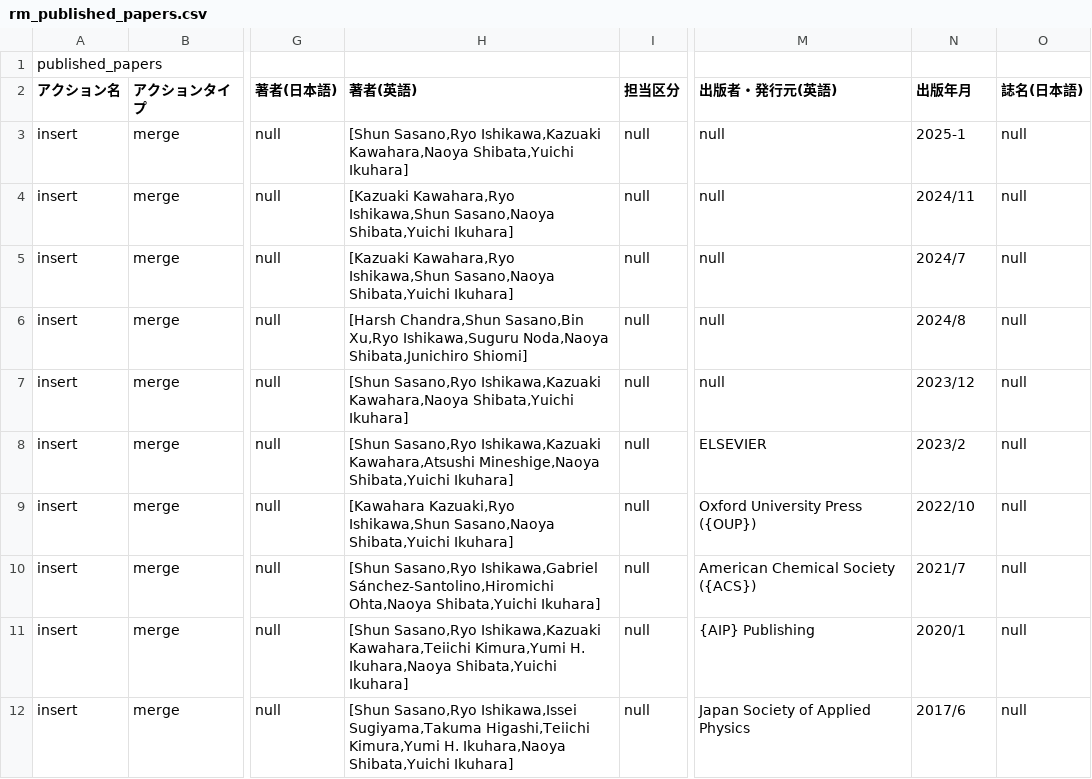
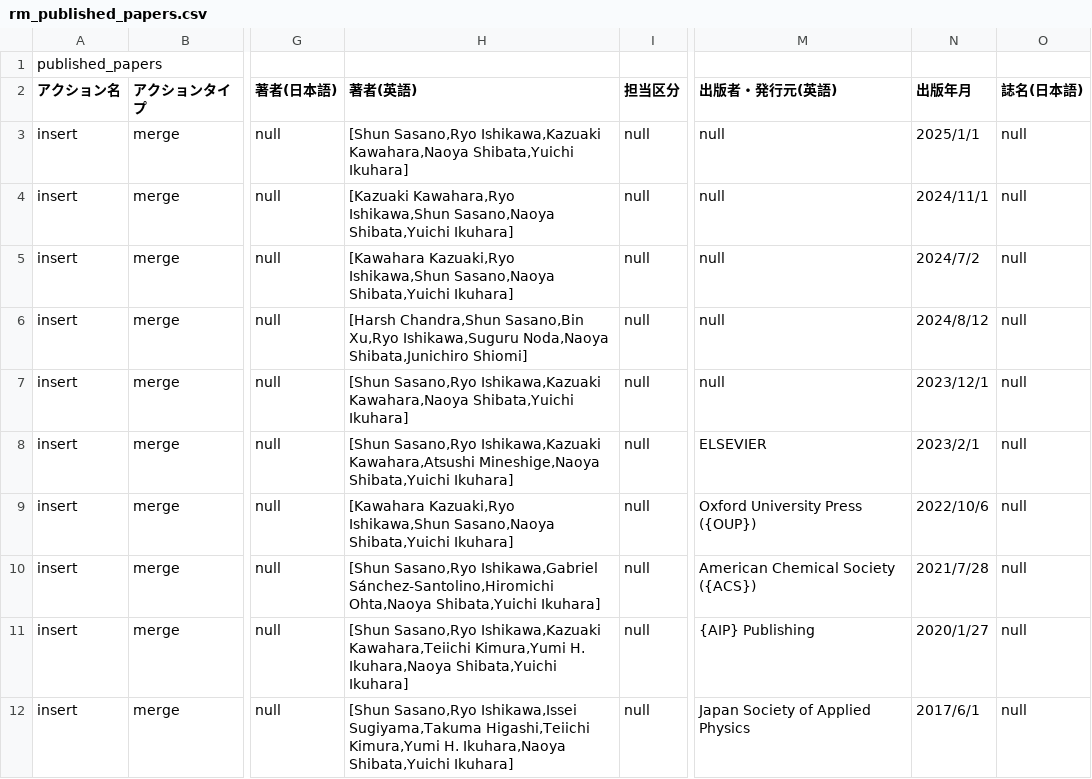
Before and after one commit to s-sasano/s-sasano.github.io, a CSV file: data/rm_published_papers.csv, drawn as a sheet; only a part is shown, gaps mark what is left out; the diff names each change by its address in the sheet, - before the commit and + after, or states it on an @@ line.

Commit message:
Add files via upload

```diff
--- a/data/rm_published_papers.csv
+++ b/data/rm_published_papers.csv
-N3 (出版年月): 2025-1
+N3 (出版年月): 2025/1/1
-N4 (出版年月): 2024/11
+N4 (出版年月): 2024/11/1
-H5 (著者(英語)): [Kazuaki Kawahara,Ryo Ishikawa,Shun Sasano,Naoya…
+H5 (著者(英語)): [Kawahara Kazuaki,Ryo Ishikawa,Shun Sasano,Naoya…
-N5 (出版年月): 2024/7
+N5 (出版年月): 2024/7/2
-N6 (出版年月): 2024/8
+N6 (出版年月): 2024/8/12
-N7 (出版年月): 2023/12
+N7 (出版年月): 2023/12/1
-N8 (出版年月): 2023/2
+N8 (出版年月): 2023/2/1
-N9 (出版年月): 2022/10
+N9 (出版年月): 2022/10/6
-N10 (出版年月): 2021/7
+N10 (出版年月): 2021/7/28
-N11 (出版年月): 2020/1
+N11 (出版年月): 2020/1/27
-N12 (出版年月): 2017/6
+N12 (出版年月): 2017/6/1
```
